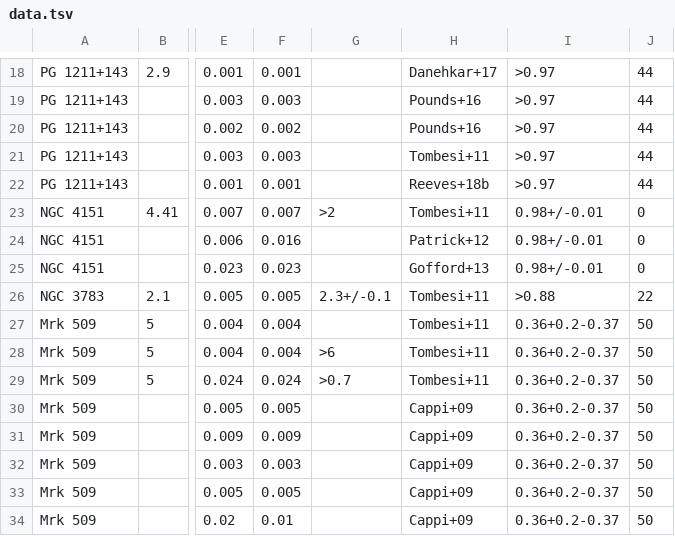
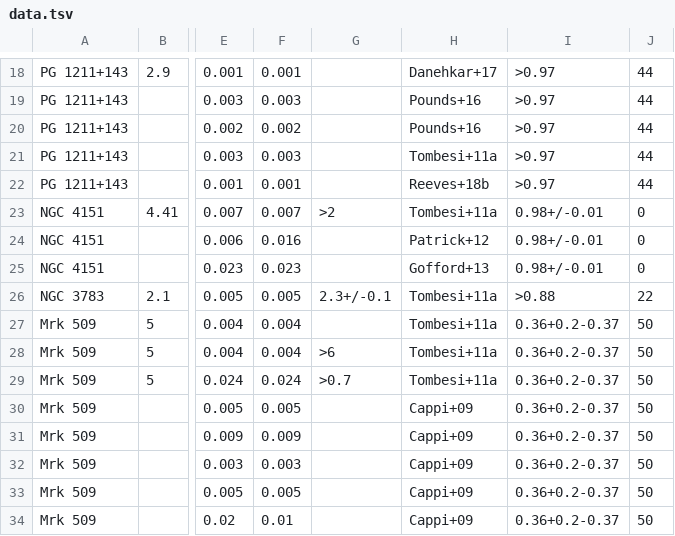
Before and after one commit to M-L-Parker/UFO_inclinations, a TSV file: data.tsv, drawn as a sheet; only a part is shown, gaps mark what is left out; the diff covers the shown part only; the diff names each change by its address in the sheet, - before the commit and + after, or states it on an @@ line.

```diff
--- a/data.tsv
+++ b/data.tsv
-H21: Tombesi+11
+H21: Tombesi+11a
-H23: Tombesi+11
+H23: Tombesi+11a
-H26:H29: Tombesi+11
+H26:H29: Tombesi+11a
```
Also changed, not shown: 1 removed row and 10 edited cells elsewhere in this file, 3 other files.
